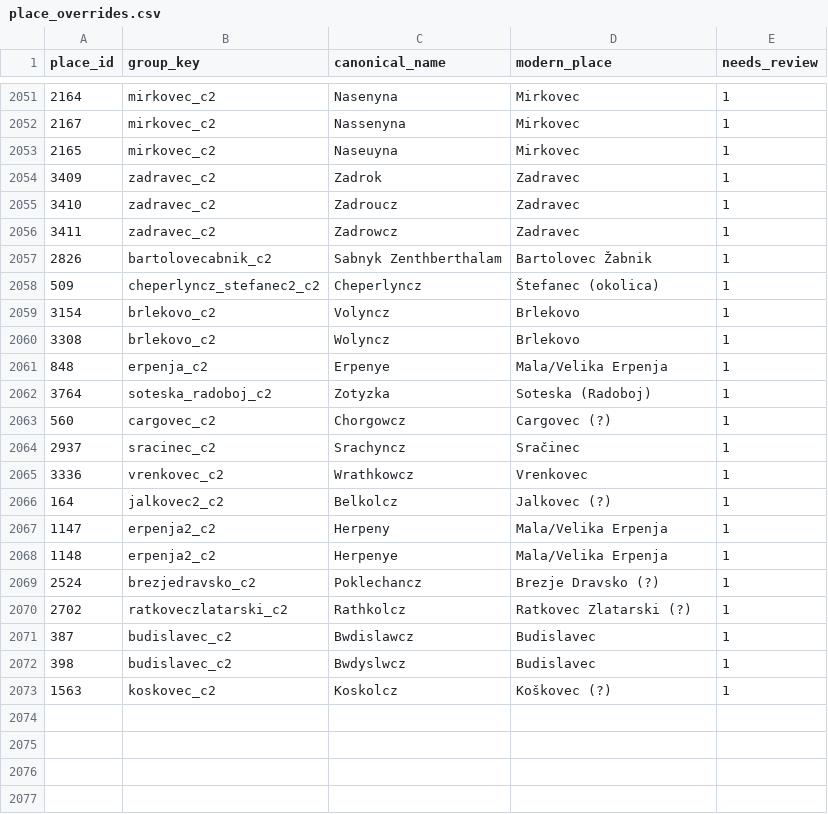
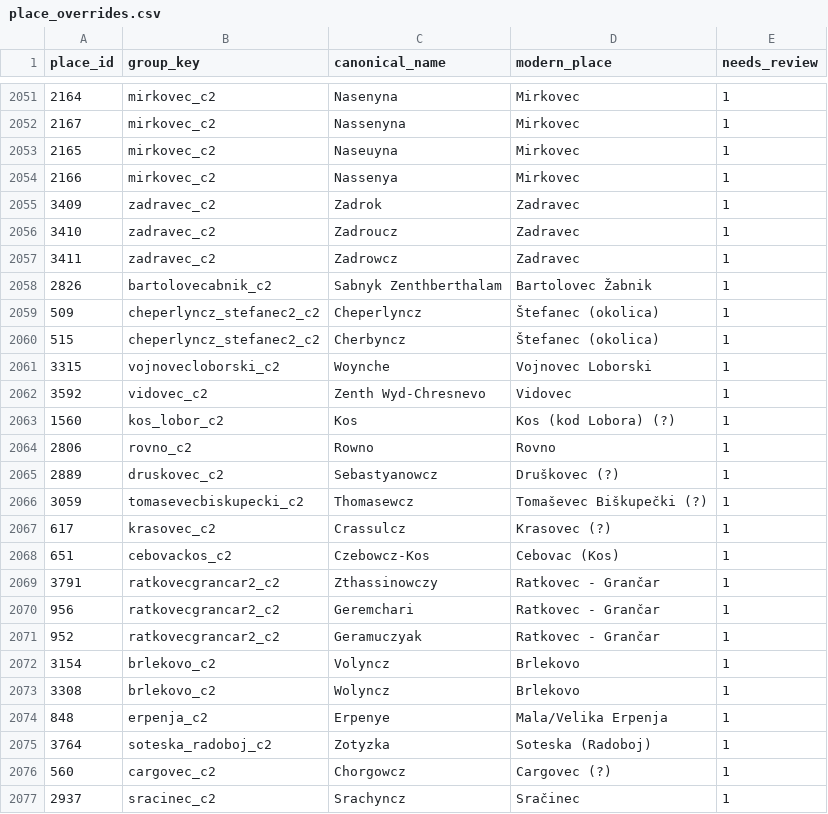
Before and after one commit to tombali/populus-early-modern-croatia, a CSV file: data/manual/place_overrides.csv, drawn as a sheet; only a part is shown, gaps mark what is left out; the shorter side is filled out with more unchanged rows.

```diff
--- a/data/manual/place_overrides.csv
+++ b/data/manual/place_overrides.csv
@@ -2053,2 +2053,3 @@ place_id,group_key,canonical_name,modern_place,needs_review
 2165,mirkovec_c2,Naseuyna,Mirkovec,1
+2166,mirkovec_c2,Nassenya,Mirkovec,1
 3409,zadravec_c2,Zadrok,Zadravec,1
@@ -2058,2 +2059,14 @@ place_id,group_key,canonical_name,modern_place,needs_review
 509,cheperlyncz_stefanec2_c2,Cheperlyncz,Štefanec (okolica),1
+515,cheperlyncz_stefanec2_c2,Cherbyncz,Štefanec (okolica),1
+3315,vojnovecloborski_c2,Woynche,Vojnovec Loborski,1
+3592,vidovec_c2,Zenth Wyd-Chresnevo,Vidovec,1
+1560,kos_lobor_c2,Kos,Kos (kod Lobora) (?),1
+2806,rovno_c2,Rowno,Rovno,1
+2889,druskovec_c2,Sebastyanowcz,Druškovec (?),1
+3059,tomasevecbiskupecki_c2,Thomasewcz,Tomaševec Biškupečki (?),1
+617,krasovec_c2,Crassulcz,Krasovec (?),1
+651,cebovackos_c2,Czebowcz-Kos,Cebovac (Kos),1
+3791,ratkovecgrancar2_c2,Zthassinowczy,Ratkovec - Grančar,1
+956,ratkovecgrancar2_c2,Geremchari,Ratkovec - Grančar,1
+952,ratkovecgrancar2_c2,Geramuczyak,Ratkovec - Grančar,1
 3154,brlekovo_c2,Volyncz,Brlekovo,1
```
Also changed, not shown: data/clean/place_authority.csv, data/clean/place_crosswalk.csv, 3 other files.
